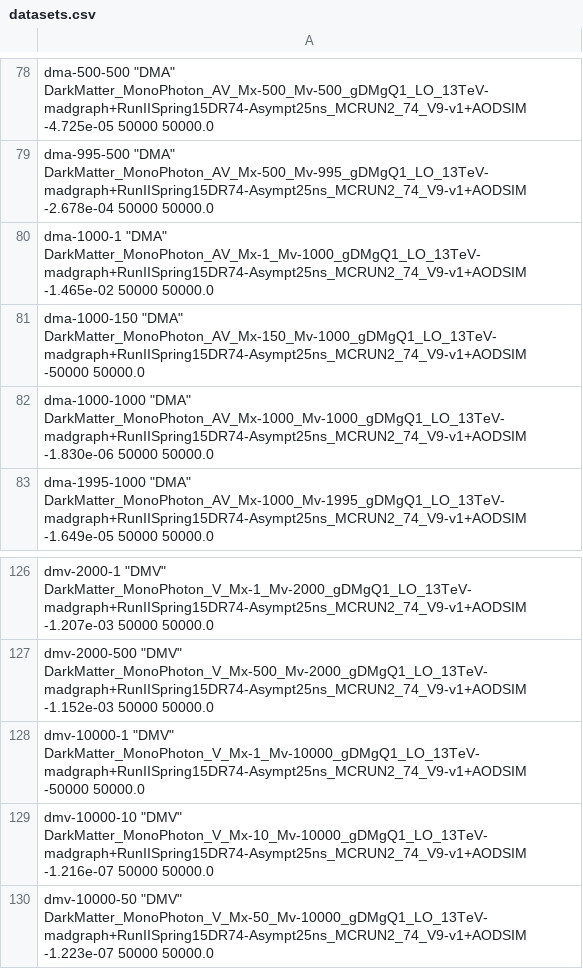
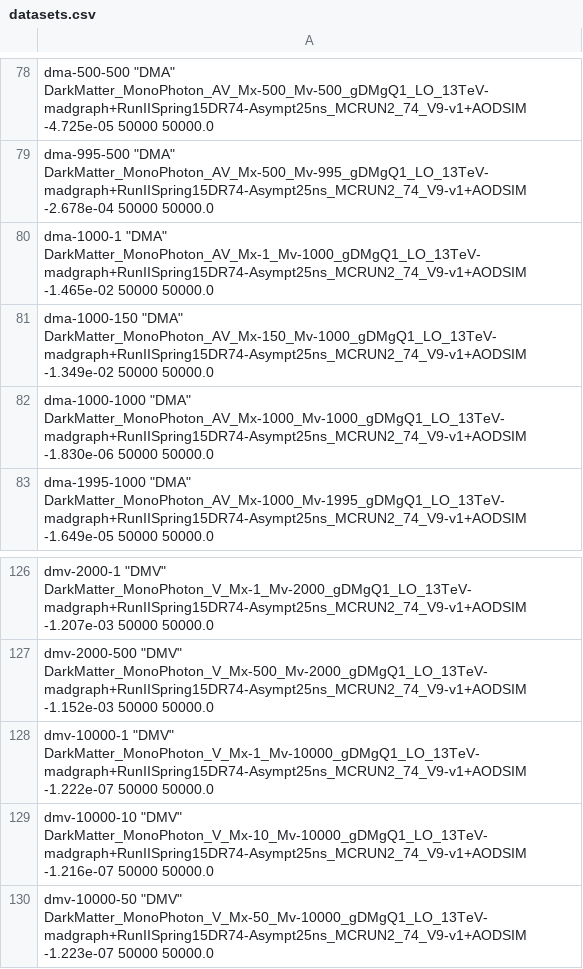
Before and after one commit to MiT-HEP/MonoX, a CSV file: monophoton/data/datasets.csv, drawn as a sheet; only a part is shown, gaps mark what is left out.

Commit message:
dma-1000-150 and dmv-10000-1 cross sections

```diff
--- a/monophoton/data/datasets.csv
+++ b/monophoton/data/datasets.csv
@@ -80,3 +80,3 @@ dma-995-500      "DMA"                               DarkMatter_MonoPhoton_AV_Mx
 dma-1000-1       "DMA"                               DarkMatter_MonoPhoton_AV_Mx-1_Mv-1000_gDMgQ1_LO_13TeV-madgraph+RunIISpring15DR74-Asympt25ns_MCRUN2_74_V9-v1+AODSIM  -1.465e-02  50000  50000.0
-dma-1000-150     "DMA"                               DarkMatter_MonoPhoton_AV_Mx-150_Mv-1000_gDMgQ1_LO_13TeV-madgraph+RunIISpring15DR74-Asympt25ns_MCRUN2_74_V9-v1+AODSIM  -50000  50000.0
+dma-1000-150     "DMA"                               DarkMatter_MonoPhoton_AV_Mx-150_Mv-1000_gDMgQ1_LO_13TeV-madgraph+RunIISpring15DR74-Asympt25ns_MCRUN2_74_V9-v1+AODSIM  -1.349e-02  50000  50000.0
 dma-1000-1000    "DMA"                               DarkMatter_MonoPhoton_AV_Mx-1000_Mv-1000_gDMgQ1_LO_13TeV-madgraph+RunIISpring15DR74-Asympt25ns_MCRUN2_74_V9-v1+AODSIM  -1.830e-06  50000  50000.0
@@ -127,3 +127,3 @@ dmv-2000-1       "DMV"                               DarkMatter_MonoPhoton_V_Mx-
 dmv-2000-500     "DMV"                               DarkMatter_MonoPhoton_V_Mx-500_Mv-2000_gDMgQ1_LO_13TeV-madgraph+RunIISpring15DR74-Asympt25ns_MCRUN2_74_V9-v1+AODSIM  -1.152e-03  50000  50000.0
-dmv-10000-1      "DMV"                               DarkMatter_MonoPhoton_V_Mx-1_Mv-10000_gDMgQ1_LO_13TeV-madgraph+RunIISpring15DR74-Asympt25ns_MCRUN2_74_V9-v1+AODSIM  -50000  50000.0
+dmv-10000-1      "DMV"                               DarkMatter_MonoPhoton_V_Mx-1_Mv-10000_gDMgQ1_LO_13TeV-madgraph+RunIISpring15DR74-Asympt25ns_MCRUN2_74_V9-v1+AODSIM  -1.222e-07  50000  50000.0
 dmv-10000-10     "DMV"                               DarkMatter_MonoPhoton_V_Mx-10_Mv-10000_gDMgQ1_LO_13TeV-madgraph+RunIISpring15DR74-Asympt25ns_MCRUN2_74_V9-v1+AODSIM  -1.216e-07  50000  50000.0
```
